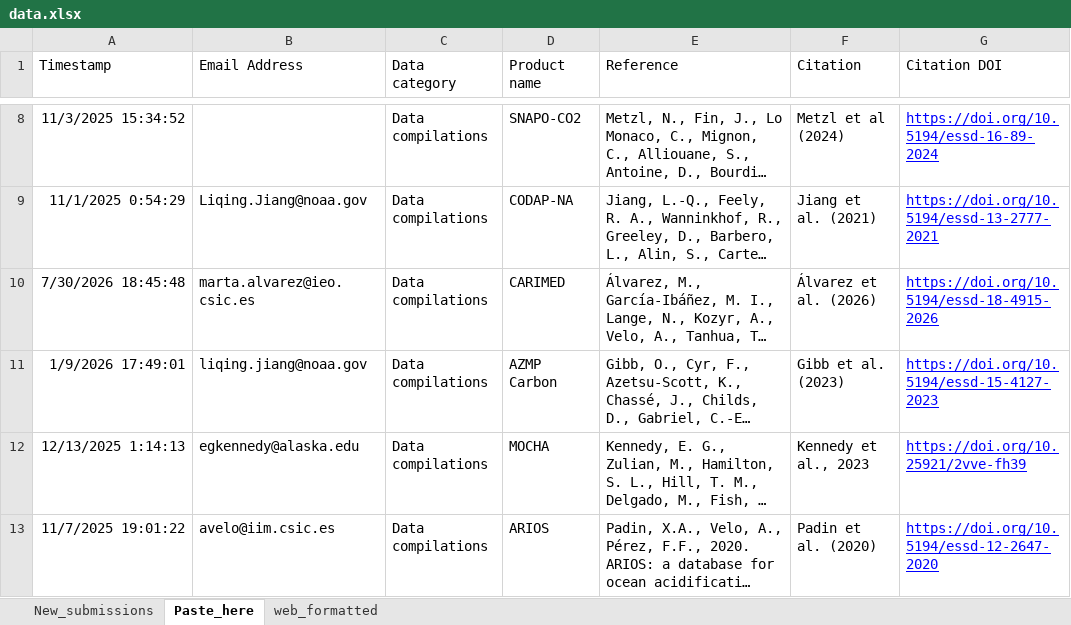
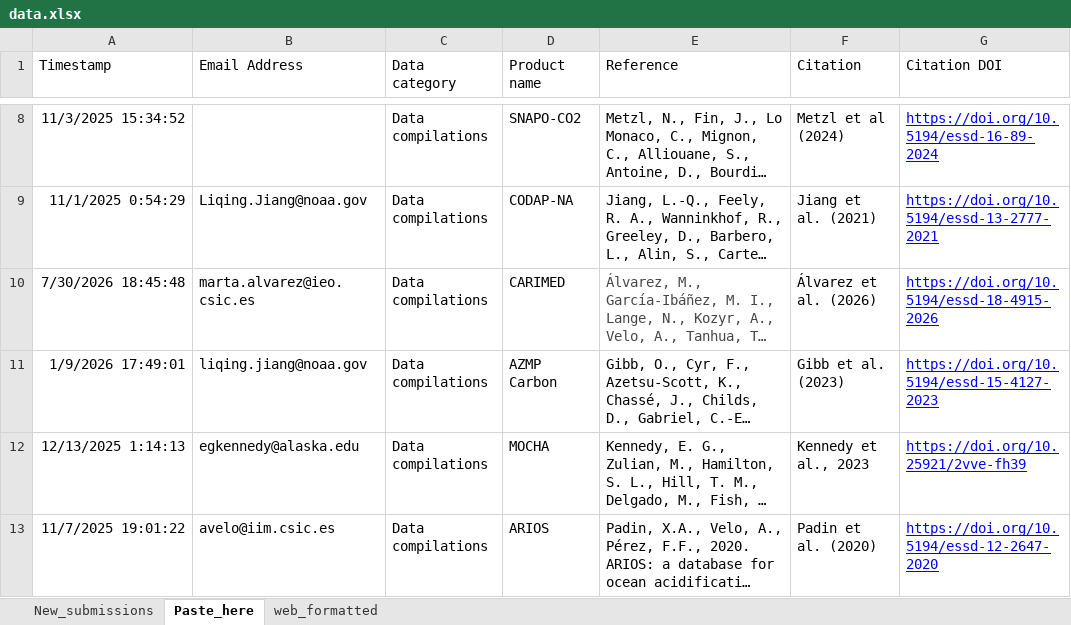
Before and after one commit to OceanCO2/co2-products, an Excel workbook: docs/data.xlsx, sheet Paste_here, drawn as a sheet; only a part is shown, gaps mark what is left out; long unchanged cells end in …; values as stored, in another font and other column widths than the file's, no borders; charts and pictures and conditional formats and table styles not drawn; the diff names each change by its address in the sheet, - before the commit and + after, or states it on an @@ line.

```diff
--- a/docs/data.xlsx (sheet Paste_here)
+++ b/docs/data.xlsx (sheet Paste_here)
-E10 text colour: black
+E10 text colour: #464646
```
Also changed, not shown: 1 other file.
